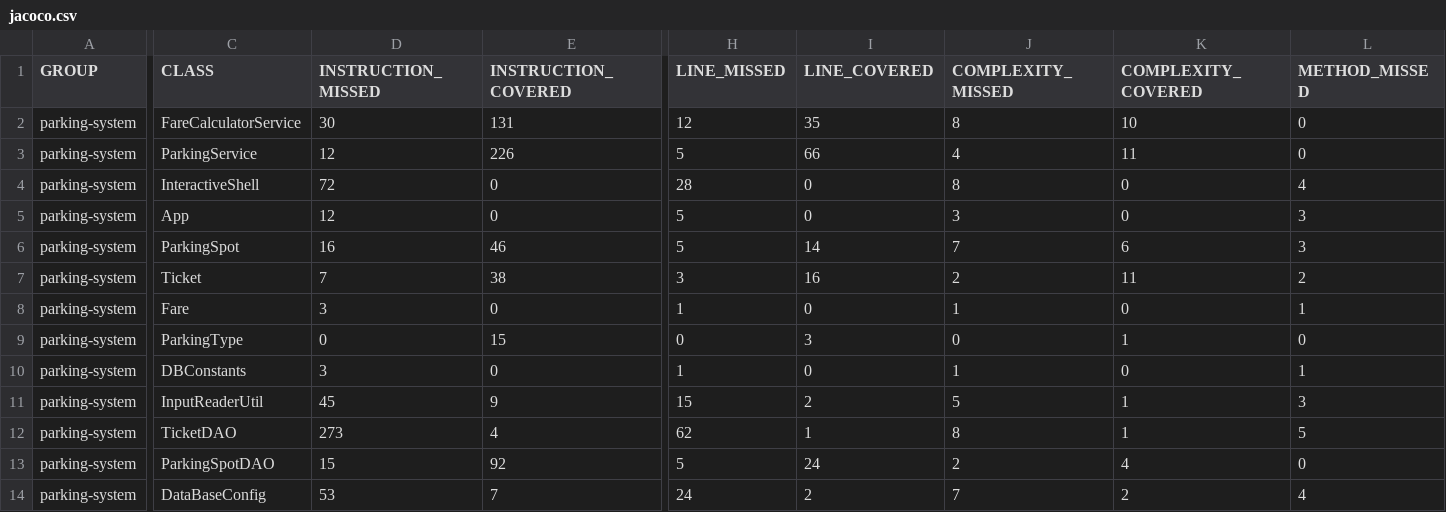
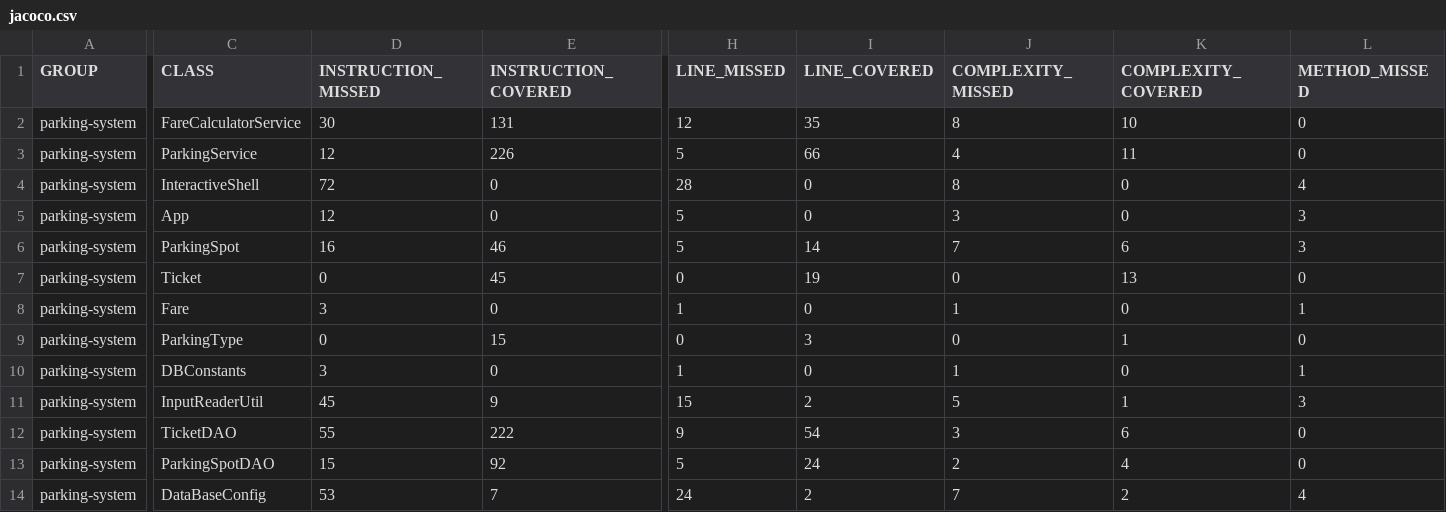
Before and after one commit to YassineOuicha/ouicha-hammou-yassine-parkingsystem, a CSV file: target/site/jacoco/jacoco.csv, drawn as a sheet; only a part is shown, gaps mark what is left out; the diff covers the shown part only; the diff names each change by its address in the sheet, - before the commit and + after, or states it on an @@ line.

```diff
--- a/target/site/jacoco/jacoco.csv
+++ b/target/site/jacoco/jacoco.csv
-D7 (INSTRUCTION_MISSED): 7
+D7 (INSTRUCTION_MISSED): 0
-E7 (INSTRUCTION_COVERED): 38
+E7 (INSTRUCTION_COVERED): 45
-H7 (LINE_MISSED): 3
+H7 (LINE_MISSED): 0
-I7 (LINE_COVERED): 16
+I7 (LINE_COVERED): 19
-J7 (COMPLEXITY_MISSED): 2
+J7 (COMPLEXITY_MISSED): 0
-K7 (COMPLEXITY_COVERED): 11
+K7 (COMPLEXITY_COVERED): 13
-L7 (METHOD_MISSED): 2
+L7 (METHOD_MISSED): 0
-D12 (INSTRUCTION_MISSED): 273
+D12 (INSTRUCTION_MISSED): 55
-E12 (INSTRUCTION_COVERED): 4
+E12 (INSTRUCTION_COVERED): 222
-H12 (LINE_MISSED): 62
+H12 (LINE_MISSED): 9
-I12 (LINE_COVERED): 1
+I12 (LINE_COVERED): 54
-J12 (COMPLEXITY_MISSED): 8
+J12 (COMPLEXITY_MISSED): 3
-K12 (COMPLEXITY_COVERED): 1
+K12 (COMPLEXITY_COVERED): 6
-L12 (METHOD_MISSED): 5
+L12 (METHOD_MISSED): 0
```
Also changed, not shown: 4 edited cells elsewhere in this file, 52 other files.
